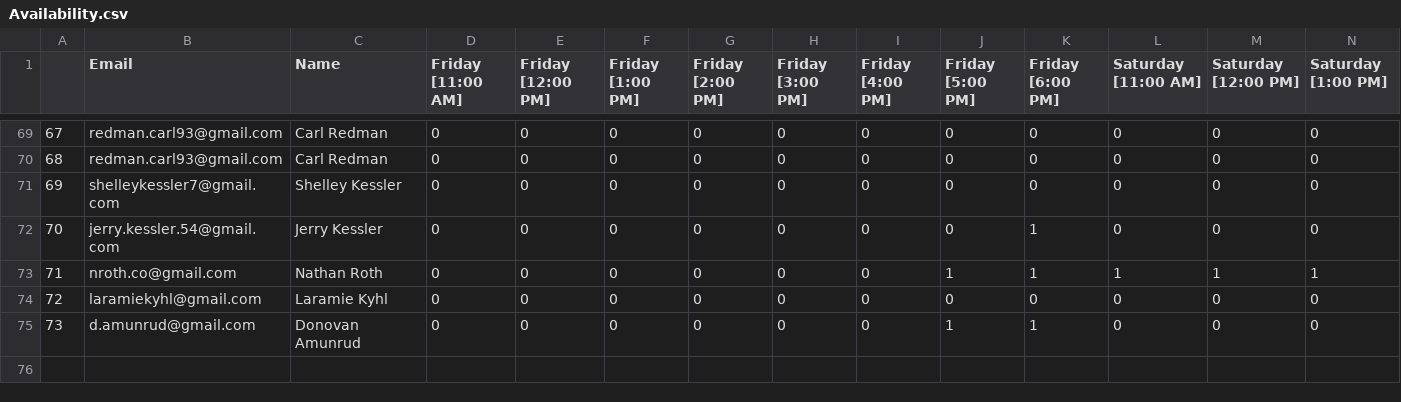
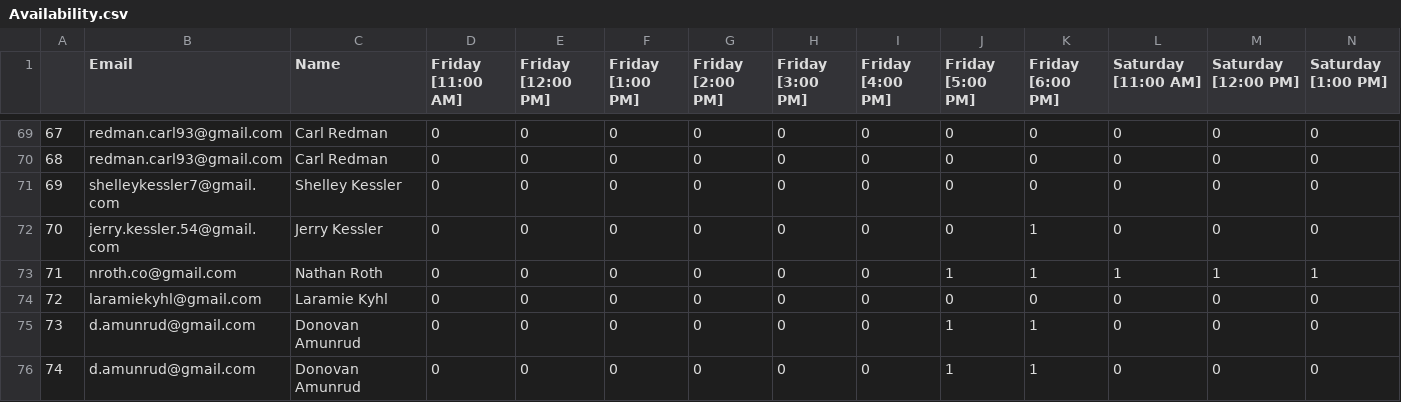
Before and after one commit to CategorIAN/ABCD, a CSV file: General/Availability.csv, drawn as a sheet; only a part is shown, gaps mark what is left out; rows hold the shown columns only; the diff names each change by its address in the sheet, - before the commit and + after, or states it on an @@ line.

```diff
--- a/General/Availability.csv
+++ b/General/Availability.csv
+row 76: 74 | d.amunrud@gmail.com | Donovan Amunrud | 0 | 0 | 0 | 0 | 0 | 0 | 1 | 1 | 0 | 0 | 0
```
Also changed, not shown: General/Allergies.csv, General/Games.csv, 12 other files.
